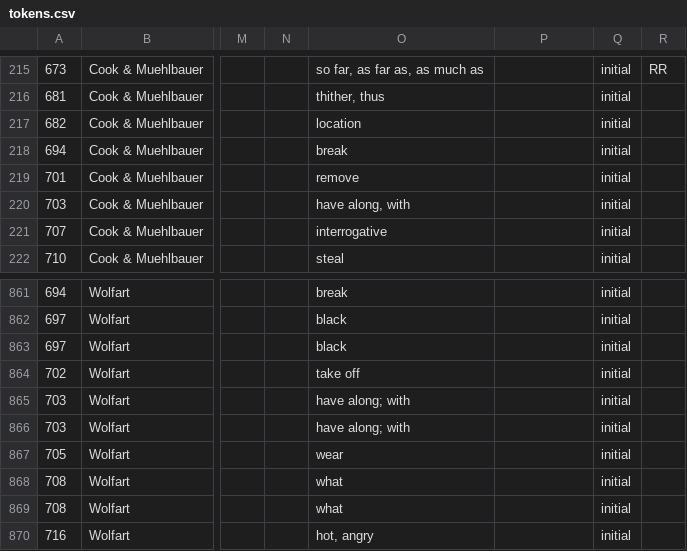
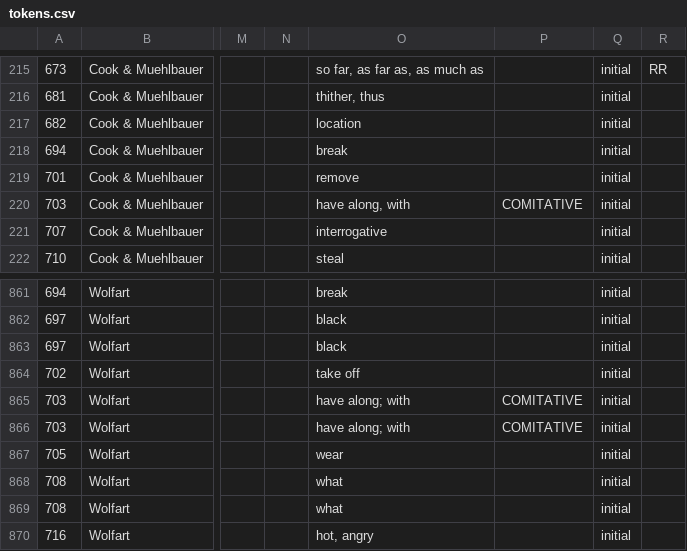
Before and after one commit to Nisinoon/Nisinoon, a CSV file: csv/Cree_Plains/tokens.csv, drawn as a sheet; only a part is shown, gaps mark what is left out; the diff names each change by its address in the sheet, - before the commit and + after, or states it on an @@ line.

```diff
--- a/csv/Cree_Plains/tokens.csv
+++ b/csv/Cree_Plains/tokens.csv
-P220: (empty)
+P220: COMITATIVE
-P865:P866: (empty)
+P865:P866: COMITATIVE
```
Also changed, not shown: csv/Cree_Atikamekw/components.csv, csv/Cree_Innu/components.csv, 13 other files.
